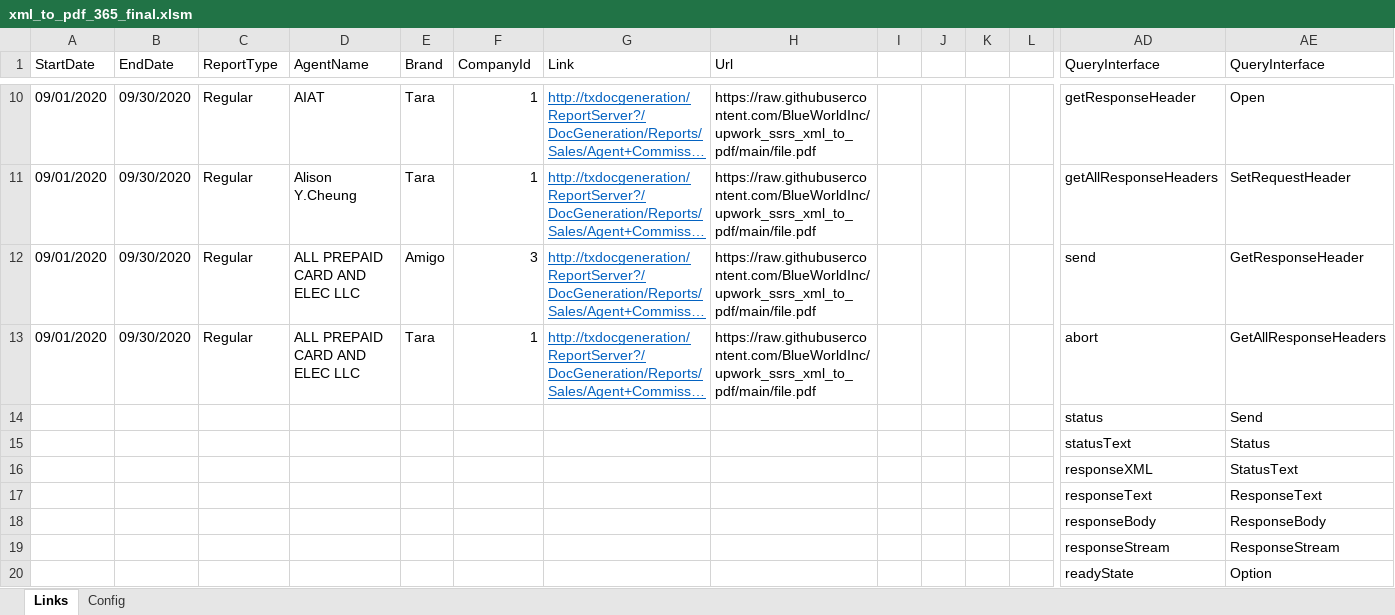
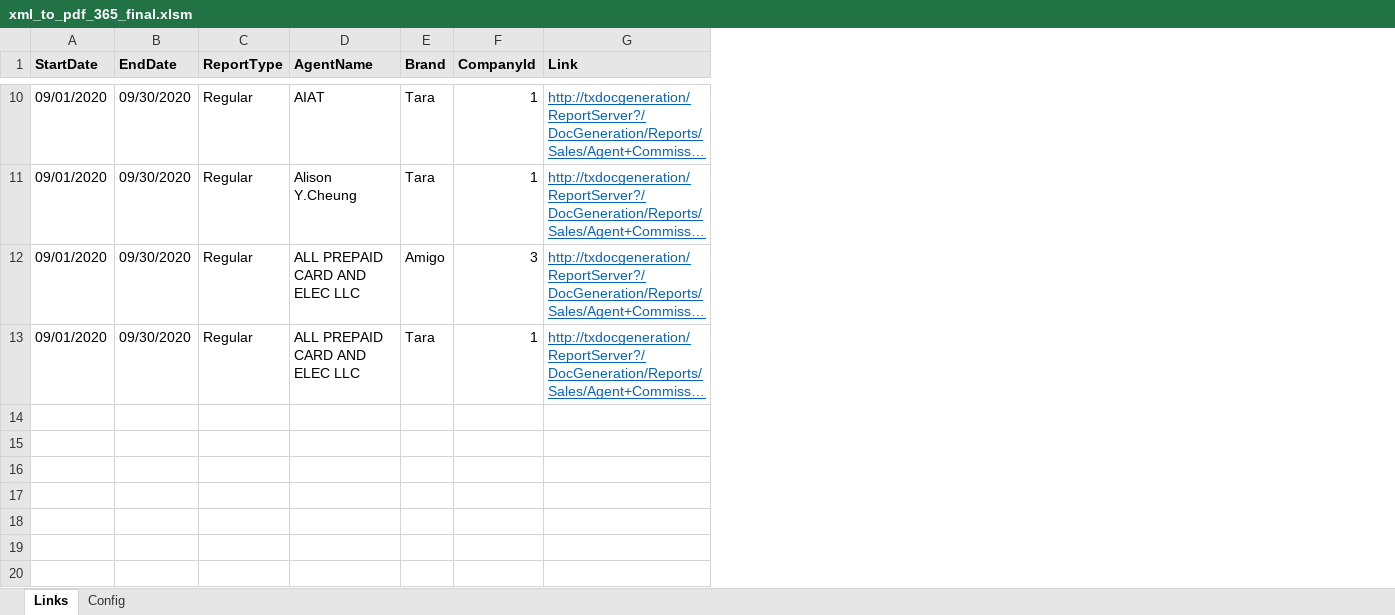
Before and after one commit to BlueWorldInc/upwork_ssrs_xml_to_ddf, an Excel workbook: xml_to_pdf_365_final.xlsm, sheet Links, drawn as a sheet; only a part is shown, gaps mark what is left out; long unchanged cells end in …; values as stored, in another font and other column widths than the file's, no borders; rows hold the shown columns only; the diff covers the shown part only; the diff names each change by its address in the sheet, - before the commit and + after, or states it on an @@ line.

Commit message:
[add] finished the project

```diff
--- a/xml_to_pdf_365_final.xlsm (sheet Links)
+++ b/xml_to_pdf_365_final.xlsm (sheet Links)
-column H (Url), rows 10-13: all https://raw.githubusercontent.com/BlueWorldInc/upwork_ssrs_xml_to_pdf/main/file.pdf
-column I, empty
-column J, empty
-column K, empty
-column L, empty
-column AD (QueryInterface), rows 10-13: getResponseHeader | getAllResponseHeaders | send | abort
-column AE (QueryInterface), rows 10-13: Open | SetRequestHeader | GetResponseHeader | GetAllResponseHeaders
@@ A1:G1 fill: none → #E7E6E6, bold: off → on @@
-row 14:  |  |  |  |  |  |  |  |  |  |  |  | status | Send
-row 15:  |  |  |  |  |  |  |  |  |  |  |  | statusText | Status
-row 16:  |  |  |  |  |  |  |  |  |  |  |  | responseXML | StatusText
-row 17:  |  |  |  |  |  |  |  |  |  |  |  | responseText | ResponseText
-row 18:  |  |  |  |  |  |  |  |  |  |  |  | responseBody | ResponseBody
-row 19:  |  |  |  |  |  |  |  |  |  |  |  | responseStream | ResponseStream
-row 20:  |  |  |  |  |  |  |  |  |  |  |  | readyState | Option
```
Also changed, not shown: 7 removed rows and 17 removed columns elsewhere in this sheet, sheet Config.
